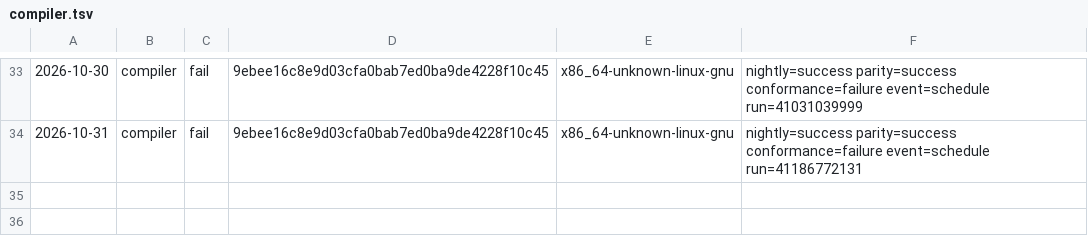
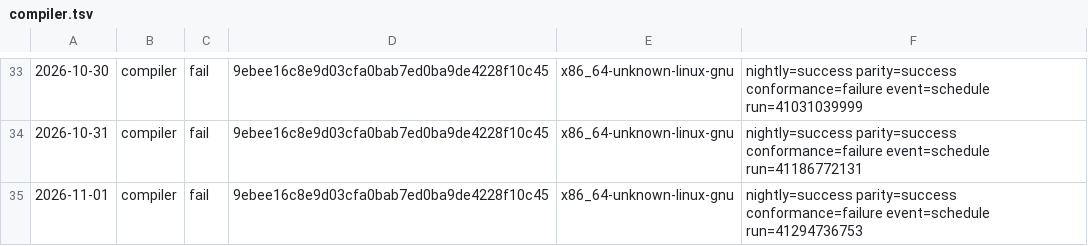
Before and after one commit to sinisterMage/WSharp, a TSV file: soak/compiler.tsv, drawn as a sheet; only a part is shown, gaps mark what is left out; the diff names each change by its address in the sheet, - before the commit and + after, or states it on an @@ line.

```diff
--- a/soak/compiler.tsv
+++ b/soak/compiler.tsv
+row 35: 2026-11-01 | compiler | fail | 9ebee16c8e9d03cfa0bab7ed0ba9de4228f10c45 | x86_64-unknown-linux-gnu | nightly=success parity=success conformance=failure event=schedule run=41294736753
```
